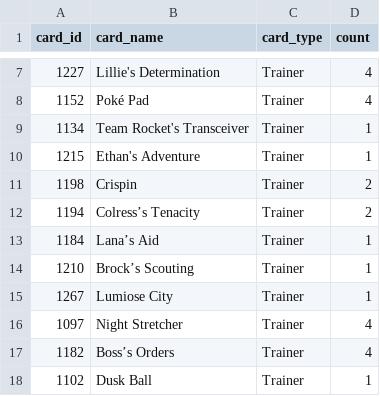
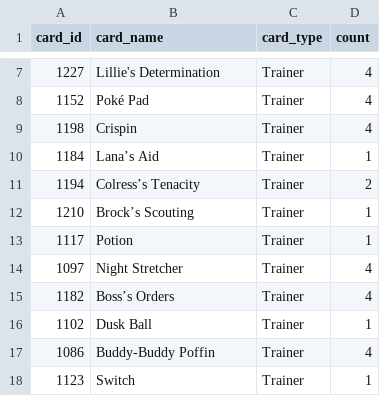
Before and after one commit to subhyaffara13/PTCG-Agent, a CSV file: cb_agents/deck_new.csv, drawn as a sheet; only a part is shown, gaps mark what is left out; the shorter side is filled out with more unchanged rows.

Commit message:
PIPELINE REPAIR: Connected card_id extraction in anti_pattern_extractor, wired learned target_bench_density into option_resolver, equalized DOs/DONTs scoring, and verified submission build

```diff
--- a/cb_agents/deck_new.csv
+++ b/cb_agents/deck_new.csv
@@ -8,9 +8,7 @@ card_id,card_name,card_type,count
 1152,Poké Pad,Trainer,4
-1134,Team Rocket's Transceiver,Trainer,1
-1215,Ethan's Adventure,Trainer,1
-1198,Crispin,Trainer,2
+1198,Crispin,Trainer,4
+1184,Lana’s Aid,Trainer,1
 1194,Colress’s Tenacity,Trainer,2
-1184,Lana’s Aid,Trainer,1
 1210,Brock’s Scouting,Trainer,1
-1267,Lumiose City,Trainer,1
+1117,Potion,Trainer,1
 1097,Night Stretcher,Trainer,4
```
Also changed, not shown: submission/cb_agents/deck_new.csv, submission/deck.csv, 8 other files.
